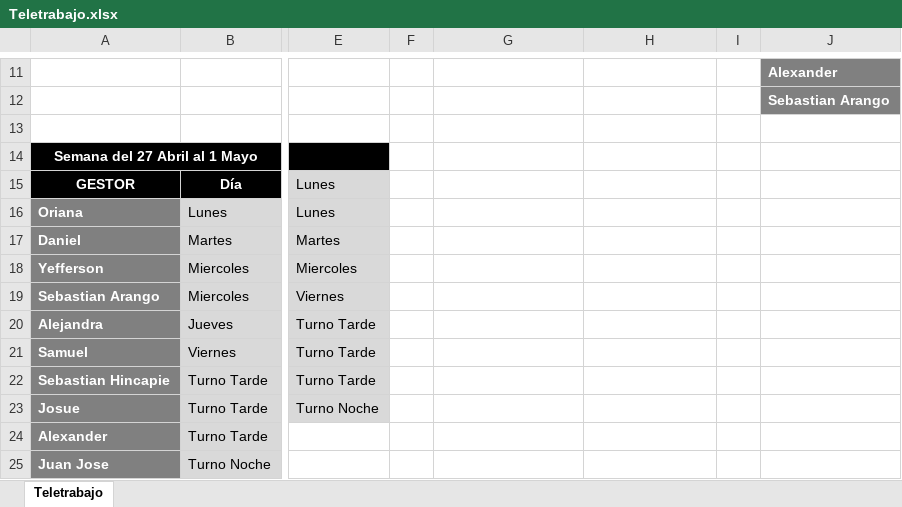
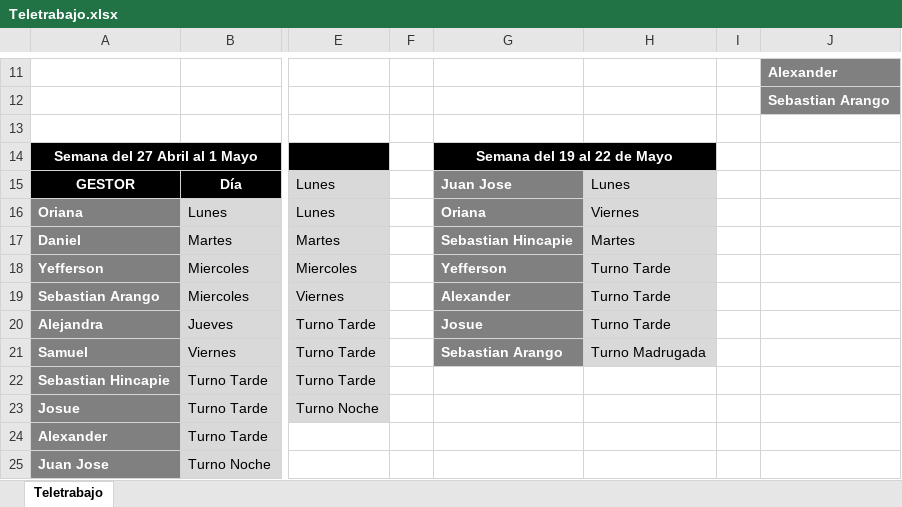
Before and after one commit to Maria0327-1993/riesgovirtualsoft, an Excel workbook: Teletrabajo/Teletrabajo.xlsx, sheet Teletrabajo, drawn as a sheet; only a part is shown, gaps mark what is left out; values as stored, in another font and other column widths than the file's, no borders; the diff names each change by its address in the sheet, - before the commit and + after, or states it on an @@ line.

Commit message:
Add files via upload

```diff
--- a/Teletrabajo/Teletrabajo.xlsx (sheet Teletrabajo)
+++ b/Teletrabajo/Teletrabajo.xlsx (sheet Teletrabajo)
-G14: (empty)
+G14: Semana del 19 al 22 de Mayo
-G14:H14 fill: none
+G14:H14 fill: #000000
+G14:H14 merged
-G15: (empty)
+G15: Juan Jose
-G15:G21 fill: none
+G15:G21 fill: #808080
-H15: (empty)
+H15: Lunes
-H15:H21 fill: none
+H15:H21 fill: #D9D9D9
-G16: (empty)
+G16: Oriana
-H16: (empty)
+H16: Viernes
-G17: (empty)
+G17: Sebastian Hincapie
-H17: (empty)
+H17: Martes
-G18: (empty)
+G18: Yefferson
-H18:H20: (empty)
+H18:H20: Turno Tarde
-G19: (empty)
+G19: Alexander
-G20: (empty)
+G20: Josue
-G21: (empty)
+G21: Sebastian Arango
-H21: (empty)
+H21: Turno Madrugada
```
